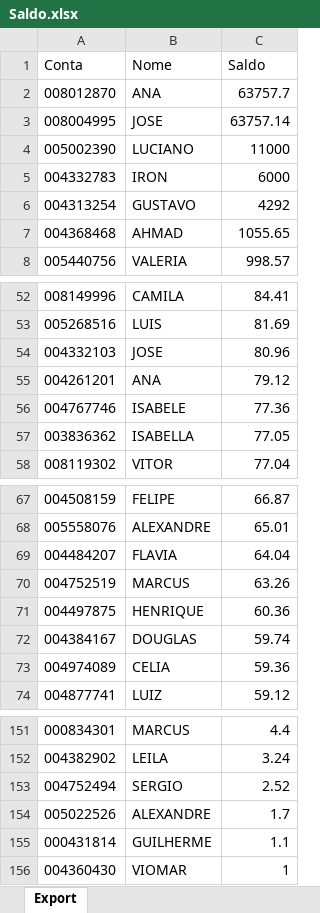
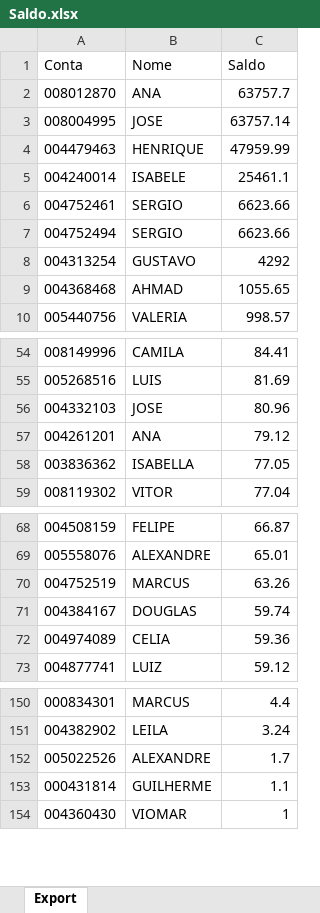
Before and after one commit to bluemetrixgit/Mesa_de_operacao, an Excel workbook: Saldo.xlsx, sheet Export, drawn as a sheet; only a part is shown, gaps mark what is left out; values as stored, in another font and other column widths than the file's, no borders; removed rows and columns are numbered as before the commit, all else as after; the diff names each change by its address in the sheet, - before the commit and + after, or states it on an @@ line.

Commit message:
Add files via upload

```diff
--- a/Saldo.xlsx (sheet Export)
+++ b/Saldo.xlsx (sheet Export)
-row 4: 005002390 | LUCIANO | 11000
-row 5: 004332783 | IRON | 6000
+row 4: 004479463 | HENRIQUE | 47959.99
+row 5: 004240014 | ISABELE | 25461.1
+row 6: 004752461 | SERGIO | 6623.66
+row 7: 004752494 | SERGIO | 6623.66
-row 56: 004767746 | ISABELE | 77.36
-row 69: 004484207 | FLAVIA | 64.04
-row 71: 004497875 | HENRIQUE | 60.36
-row 153: 004752494 | SERGIO | 2.52
```
